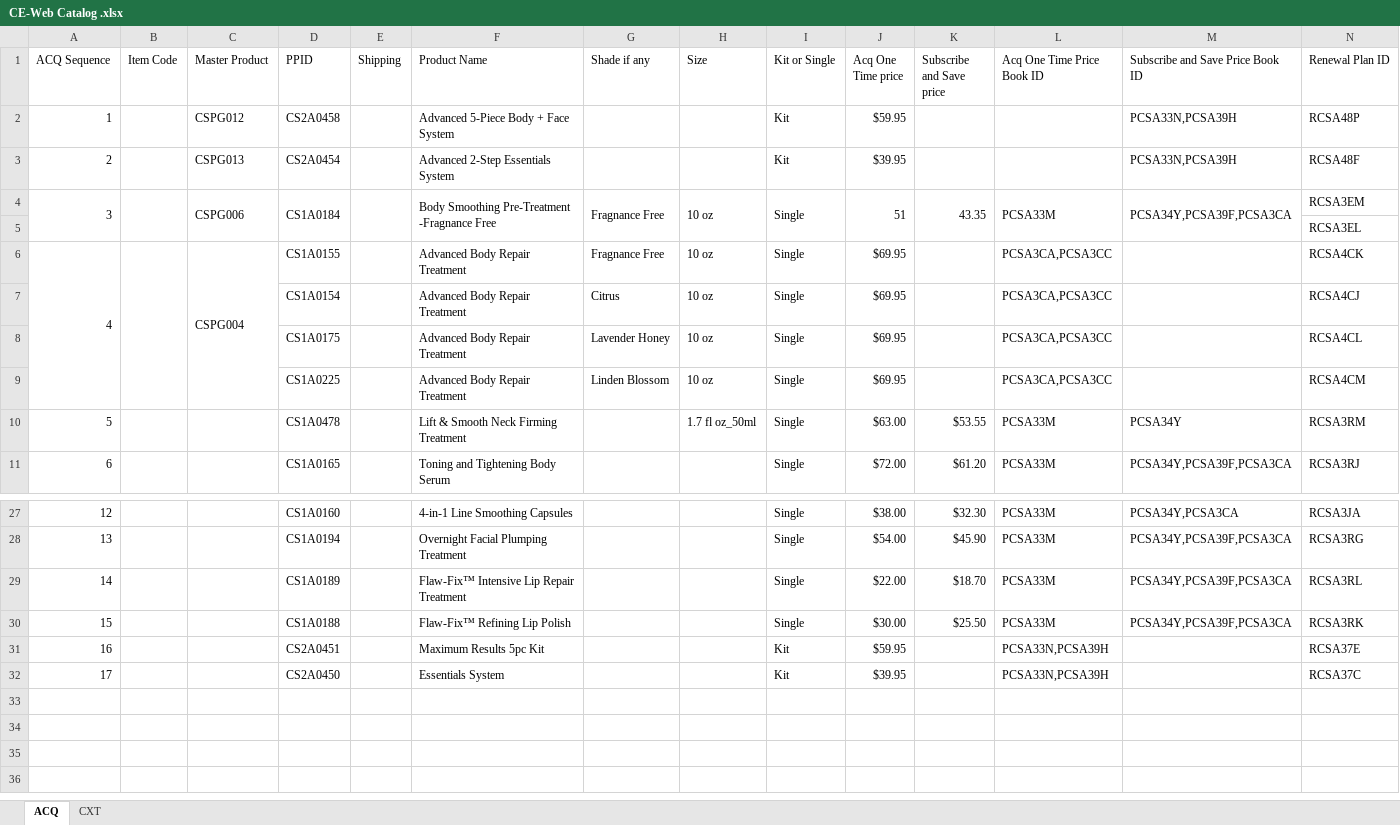
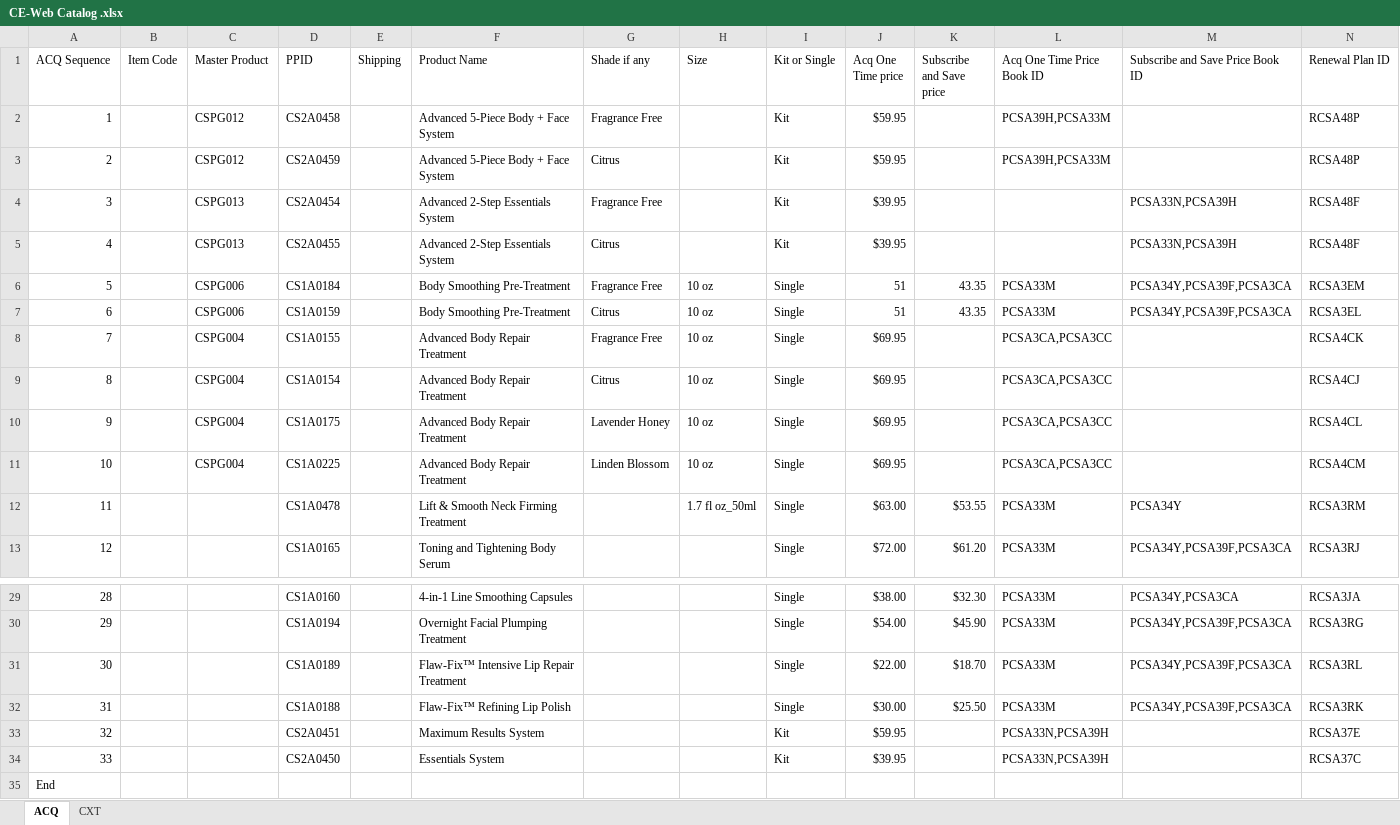
Before and after one commit to Bharathi28/gr_optimization, an Excel workbook: gr_optimization/Input_Output/BuyflowValidation/Merchandising Input/CrepeErase/CE-Web Catalog .xlsx, sheet ACQ, drawn as a sheet; only a part is shown, gaps mark what is left out; values as stored, in another font and other column widths than the file's, no cell formats; removed rows and columns are numbered as before the commit, all else as after; rows hold the shown columns only; the diff covers the shown part only; the diff names each change by its address in the sheet, - before the commit and + after, or states it on an @@ line.

```diff
--- a/gr_optimization/Input_Output/BuyflowValidation/Merchandising Input/CrepeErase/CE-Web Catalog .xlsx (sheet ACQ)
+++ b/gr_optimization/Input_Output/BuyflowValidation/Merchandising Input/CrepeErase/CE-Web Catalog .xlsx (sheet ACQ)
-G2 (Shade if any): (empty)
+G2 (Shade if any): Fragrance Free
-L2 (Acq One Time Price Book ID): (empty)
+L2 (Acq One Time Price Book ID): PCSA39H,PCSA33M
-M2 (Subscribe and Save Price Book ID): PCSA33N,PCSA39H
+M2 (Subscribe and Save Price Book ID): (empty)
+row 3: 2 |  | CSPG012 | CS2A0459 |  | Advanced 5-Piece Body + Face System | Citrus |  | Kit | $59.95 |  | PCSA39H,PCSA33M |  | RCSA48P
@@ column A (ACQ Sequence) renumbered between rows 4 and 34 @@
-G4 (Shade if any): (empty)
+G4 (Shade if any): Fragrance Free
+row 5: 4 |  | CSPG013 | CS2A0455 |  | Advanced 2-Step Essentials System | Citrus |  | Kit | $39.95 |  |  | PCSA33N,PCSA39H | RCSA48F
-A4:A5 merged
-B4:B5 merged
-C4:C5 merged
-D4:D5 merged
-E4:E5 merged
-F6 (Product Name): Body Smoothing Pre-Treatment -Fragnance Free
+F6 (Product Name): Body Smoothing Pre-Treatment
-F4:F5 merged
-G6 (Shade if any): Fragnance Free
+G6 (Shade if any): Fragrance Free
-G4:G5 merged
-H4:H5 merged
-I4:I5 merged
-J4:J5 merged
-K4:K5 merged
-L4:L5 merged
-M4:M5 merged
-row 5:  |  |  |  |  |  |  |  |  |  |  |  |  | RCSA3EL
+row 7: 6 |  | CSPG006 | CS1A0159 |  | Body Smoothing Pre-Treatment | Citrus | 10 oz | Single | 51 | 43.35 | PCSA33M | PCSA34Y,PCSA39F,PCSA3CA | RCSA3EL
-A6:A9 merged
-B6:B9 merged
-C6:C9 merged
-G8 (Shade if any): Fragnance Free
+G8 (Shade if any): Fragrance Free
-C9:C11 (Master Product): (empty)
+C9:C11 (Master Product): CSPG004
-F33 (Product Name): Maximum Results 5pc Kit
+F33 (Product Name): Maximum Results System
+row 35: End
```
Also changed, not shown: 29 edited cells and merged cells elsewhere in this sheet, cell formats, gr_optimization/Input_Output/BuyflowValidation/Merchandising Input/CrepeErase/cswb.xlsx, gr_optimization/Input_Output/BuyflowValidation/Merchandising Input/MeaningfulBeauty/special-offer-panelc.xlsx, 31 other files.
